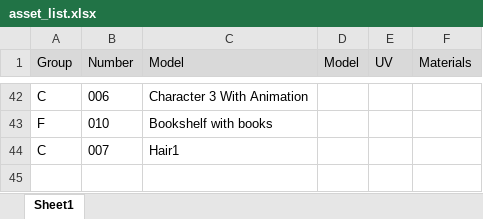
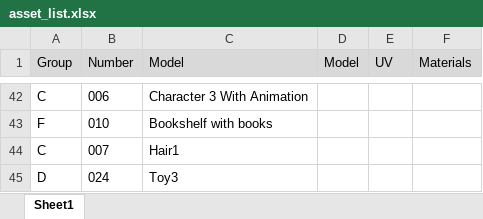
Before and after one commit to FezarecoolX/GamesProduction_Assessment3, an Excel workbook: Group1/asset_list.xlsx, sheet Sheet1, drawn as a sheet; only a part is shown, gaps mark what is left out; values as stored, in another font and other column widths than the file's, no borders; the diff names each change by its address in the sheet, - before the commit and + after, or states it on an @@ line.

```diff
--- a/Group1/asset_list.xlsx (sheet Sheet1)
+++ b/Group1/asset_list.xlsx (sheet Sheet1)
+row 45: D | 024 | Toy3
```
Also changed, not shown: 1 other file.
